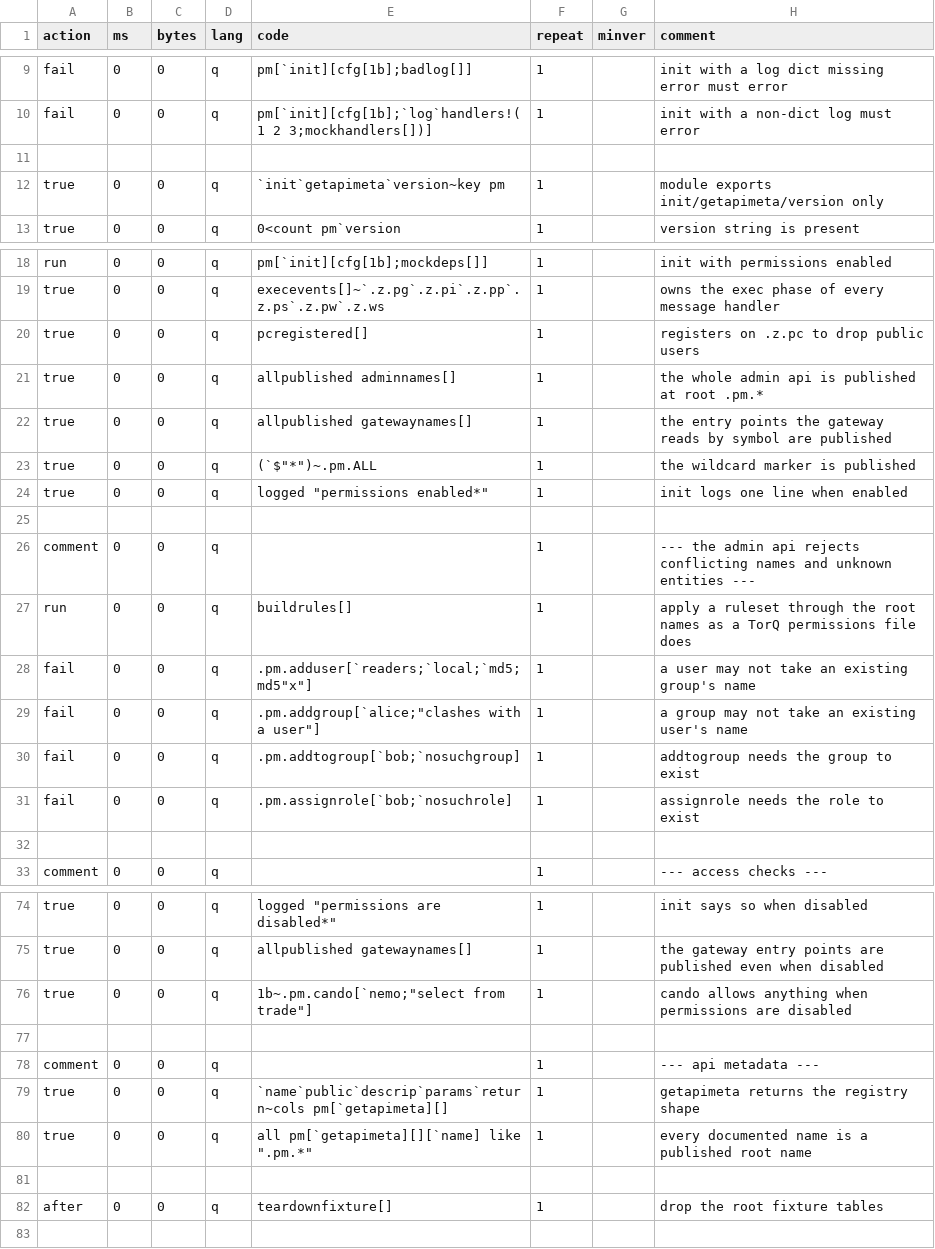
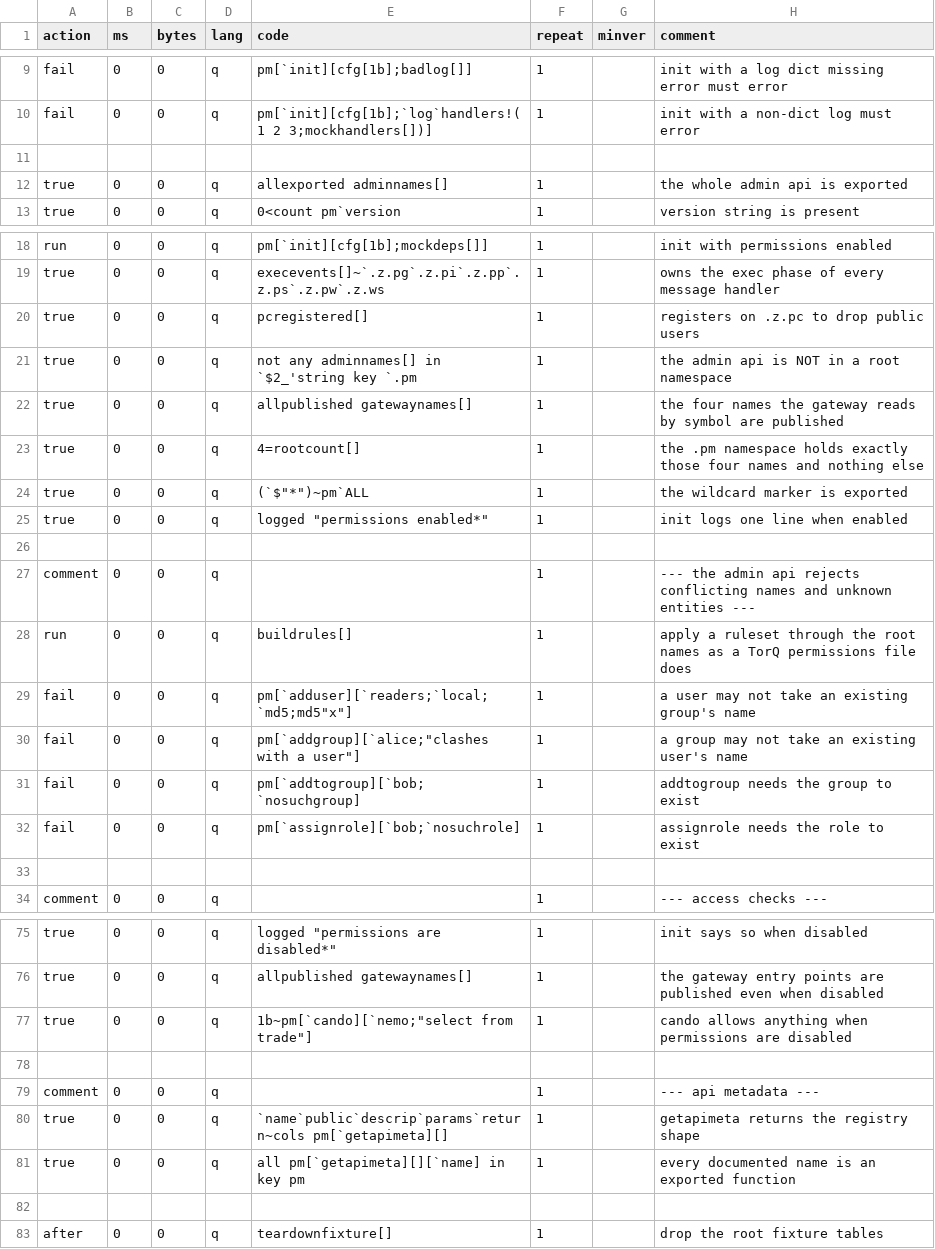
Before and after one commit to DataIntellectTech/kdbx-modules, a CSV file: di/permissions/test.csv, drawn as a sheet; only a part is shown, gaps mark what is left out; the diff covers the shown part only.

```diff
--- a/di/permissions/test.csv
+++ b/di/permissions/test.csv
@@ -11,3 +11,3 @@ fail,0,0,q,pm[`init][cfg[1b];`log`handlers!(1 2 3;mockhandlers[])],1,,init with
 
-true,0,0,q,`init`getapimeta`version~key pm,1,,module exports init/getapimeta/version only
+true,0,0,q,allexported adminnames[],1,,the whole admin api is exported
 true,0,0,q,0<count pm`version,1,,version string is present
@@ -20,5 +20,6 @@ true,0,0,q,execevents[]~`.z.pg`.z.pi`.z.pp`.z.ps`.z.pw`.z.ws,1,,owns the exec ph
 true,0,0,q,pcregistered[],1,,registers on .z.pc to drop public users
-true,0,0,q,allpublished adminnames[],1,,the whole admin api is published at root .pm.*
-true,0,0,q,allpublished gatewaynames[],1,,the entry points the gateway reads by symbol are published
-true,0,0,q,(`$"*")~.pm.ALL,1,,the wildcard marker is published
+true,0,0,q,not any adminnames[] in `$2_'string key `.pm,1,,the admin api is NOT in a root namespace
+true,0,0,q,allpublished gatewaynames[],1,,the four names the gateway reads by symbol are published
+true,0,0,q,4=rootcount[],1,,the .pm namespace holds exactly those four names and nothing else
+true,0,0,q,(`$"*")~pm`ALL,1,,the wildcard marker is exported
 true,0,0,q,logged "permissions enabled*",1,,init logs one line when enabled
@@ -27,6 +28,6 @@ comment,0,0,q,,1,,--- the admin api rejects conflicting names and unknown entiti
 run,0,0,q,buildrules[],1,,apply a ruleset through the root names as a TorQ permissions file does
-fail,0,0,q,.pm.adduser[`readers;`local;`md5;md5"x"],1,,a user may not take an existing group's name
-fail,0,0,q,.pm.addgroup[`alice;"clashes with a user"],1,,a group may not take an existing user's name
-fail,0,0,q,.pm.addtogroup[`bob;`nosuchgroup],1,,addtogroup needs the group to exist
-fail,0,0,q,.pm.assignrole[`bob;`nosuchrole],1,,assignrole needs the role to exist
+fail,0,0,q,pm[`adduser][`readers;`local;`md5;md5"x"],1,,a user may not take an existing group's name
+fail,0,0,q,pm[`addgroup][`alice;"clashes with a user"],1,,a group may not take an existing user's name
+fail,0,0,q,pm[`addtogroup][`bob;`nosuchgroup],1,,addtogroup needs the group to exist
+fail,0,0,q,pm[`assignrole][`bob;`nosuchrole],1,,assignrole needs the role to exist
 
@@ -75,3 +76,3 @@ true,0,0,q,logged "permissions are disabled*",1,,init says so when disabled
 true,0,0,q,allpublished gatewaynames[],1,,the gateway entry points are published even when disabled
-true,0,0,q,"1b~.pm.cando[`nemo;""select from trade""]",1,,cando allows anything when permissions are disabled
+true,0,0,q,"1b~pm[`cando][`nemo;""select from trade""]",1,,cando allows anything when permissions are disabled
 
@@ -79,3 +80,3 @@ comment,0,0,q,,1,,--- api metadata ---
 true,0,0,q,`name`public`descrip`params`return~cols pm[`getapimeta][],1,,getapimeta returns the registry shape
-true,0,0,q,all pm[`getapimeta][][`name] like ".pm.*",1,,every documented name is a published root name
+true,0,0,q,all pm[`getapimeta][][`name] in key pm,1,,every documented name is an exported function
 
```
Also changed, not shown: 8 edited cells elsewhere in this file, 4 other files.
